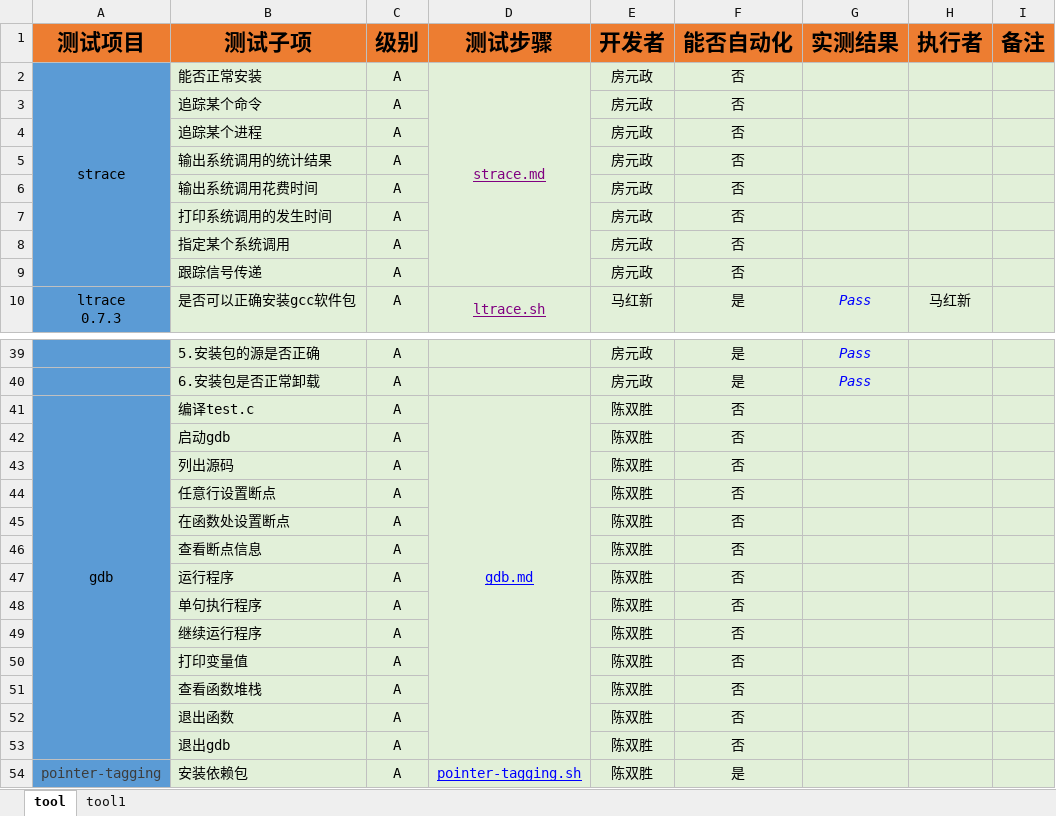
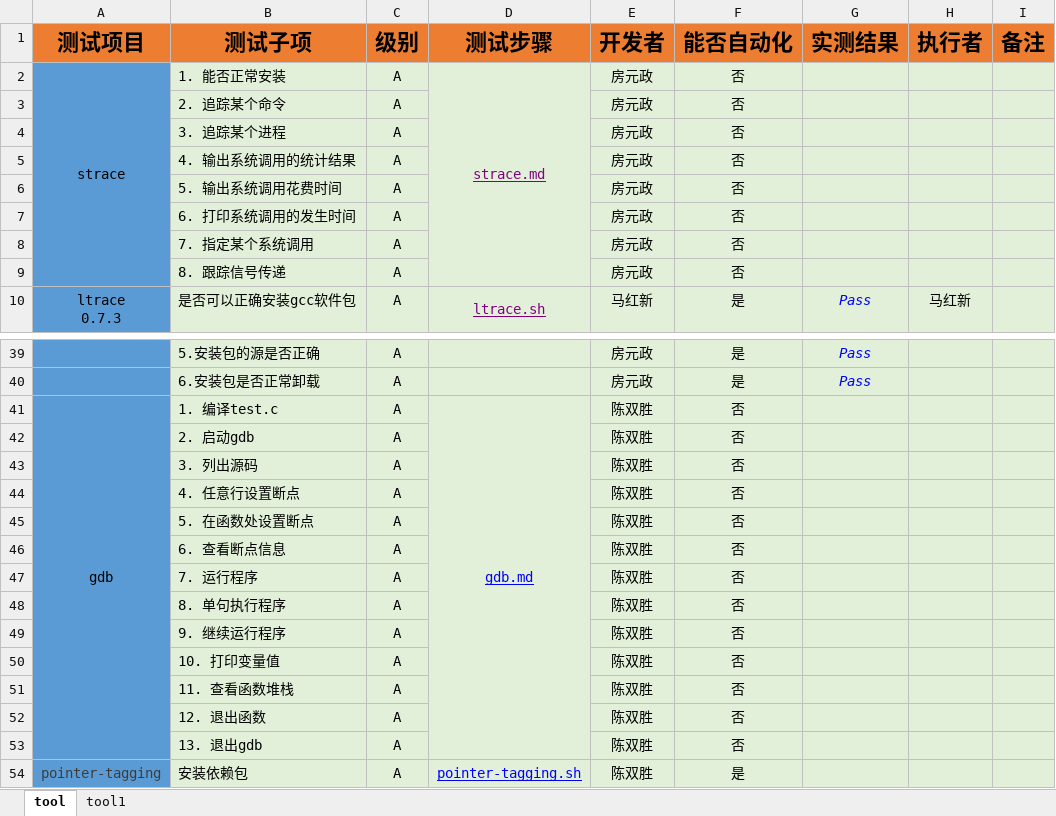
Before and after one commit to open-estuary/test-definitions, an Excel workbook: list/tool.xlsx, sheet tool, drawn as a sheet; only a part is shown, gaps mark what is left out; values as stored, in another font and other column widths than the file's, no borders; conditional formats not drawn; the diff covers the shown part only; the diff names each change by its address in the sheet, - before the commit and + after, or states it on an @@ line.

```diff
--- a/list/tool.xlsx (sheet tool)
+++ b/list/tool.xlsx (sheet tool)
-B2 (测试子项): 能否正常安装
+B2 (测试子项): 1. 能否正常安装
-B3 (测试子项): 追踪某个命令
+B3 (测试子项): 2. 追踪某个命令
-B4 (测试子项): 追踪某个进程
+B4 (测试子项): 3. 追踪某个进程
-B5 (测试子项): 输出系统调用的统计结果
+B5 (测试子项): 4. 输出系统调用的统计结果
-B6 (测试子项): 输出系统调用花费时间
+B6 (测试子项): 5. 输出系统调用花费时间
-B7 (测试子项): 打印系统调用的发生时间
+B7 (测试子项): 6. 打印系统调用的发生时间
-B8 (测试子项): 指定某个系统调用
+B8 (测试子项): 7. 指定某个系统调用
-B9 (测试子项): 跟踪信号传递
+B9 (测试子项): 8. 跟踪信号传递
-B41 (测试子项): 编译test.c
+B41 (测试子项): 1. 编译test.c
-B42 (测试子项): 启动gdb
+B42 (测试子项): 2. 启动gdb
-B43 (测试子项): 列出源码
+B43 (测试子项): 3. 列出源码
-B44 (测试子项): 任意行设置断点
+B44 (测试子项): 4. 任意行设置断点
-B45 (测试子项): 在函数处设置断点
+B45 (测试子项): 5. 在函数处设置断点
-B46 (测试子项): 查看断点信息
+B46 (测试子项): 6. 查看断点信息
-B47 (测试子项): 运行程序
+B47 (测试子项): 7. 运行程序
-B48 (测试子项): 单句执行程序
+B48 (测试子项): 8. 单句执行程序
-B49 (测试子项): 继续运行程序
+B49 (测试子项): 9. 继续运行程序
-B50 (测试子项): 打印变量值
+B50 (测试子项): 10. 打印变量值
-B51 (测试子项): 查看函数堆栈
+B51 (测试子项): 11. 查看函数堆栈
-B52 (测试子项): 退出函数
+B52 (测试子项): 12. 退出函数
-B53 (测试子项): 退出gdb
+B53 (测试子项): 13. 退出gdb
```
Also changed, not shown: 12 added rows and 12 edited cells elsewhere in this sheet, 38 other files.
